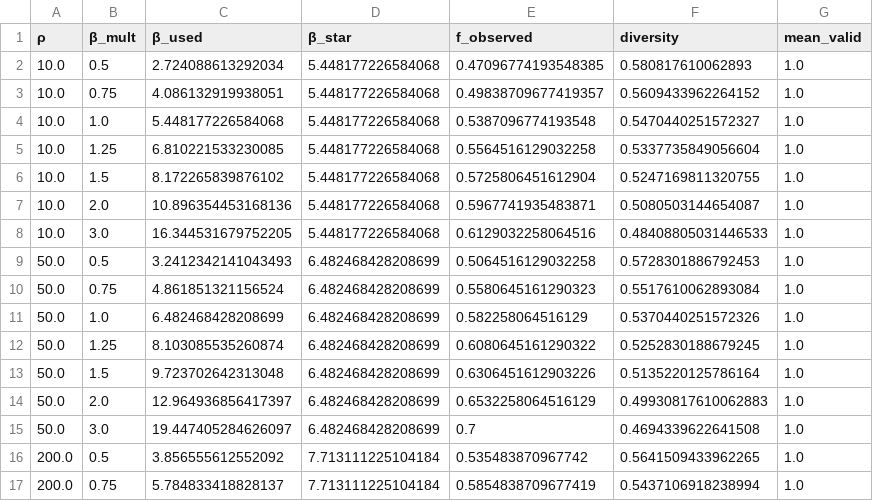
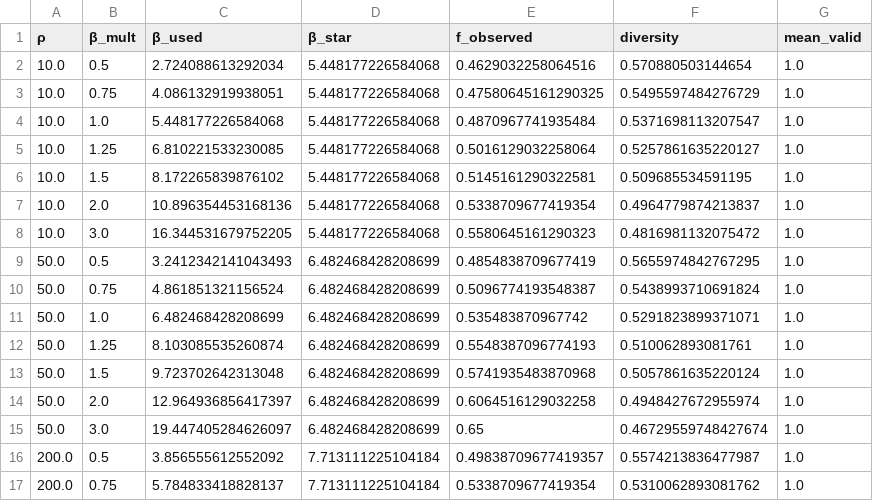
Before and after one commit to varnerlab/SA-Binding-Generation-Study, a CSV file: code/data/kunitz/calibration_beta_sweep.csv, drawn as a sheet; only a part is shown; the diff covers the shown part only.

```diff
--- a/code/data/kunitz/calibration_beta_sweep.csv
+++ b/code/data/kunitz/calibration_beta_sweep.csv
@@ -1,17 +1,17 @@
 ρ,β_mult,β_used,β_star,f_observed,diversity,mean_valid
-10.0,0.5,2.724088613292034,5.448177226584068,0.47096774193548385,0.580817610062893,1.0
-10.0,0.75,4.086132919938051,5.448177226584068,0.49838709677419357,0.5609433962264152,1.0
-10.0,1.0,5.448177226584068,5.448177226584068,0.5387096774193548,0.5470440251572327,1.0
-10.0,1.25,6.810221533230085,5.448177226584068,0.5564516129032258,0.5337735849056604,1.0
-10.0,1.5,8.172265839876102,5.448177226584068,0.5725806451612904,0.5247169811320755,1.0
-10.0,2.0,10.896354453168136,5.448177226584068,0.5967741935483871,0.5080503144654087,1.0
-10.0,3.0,16.344531679752205,5.448177226584068,0.6129032258064516,0.48408805031446533,1.0
-50.0,0.5,3.2412342141043493,6.482468428208699,0.5064516129032258,0.5728301886792453,1.0
-50.0,0.75,4.861851321156524,6.482468428208699,0.5580645161290323,0.5517610062893084,1.0
-50.0,1.0,6.482468428208699,6.482468428208699,0.582258064516129,0.5370440251572326,1.0
-50.0,1.25,8.103085535260874,6.482468428208699,0.6080645161290322,0.5252830188679245,1.0
-50.0,1.5,9.723702642313048,6.482468428208699,0.6306451612903226,0.5135220125786164,1.0
-50.0,2.0,12.964936856417397,6.482468428208699,0.6532258064516129,0.49930817610062883,1.0
-50.0,3.0,19.447405284626097,6.482468428208699,0.7,0.4694339622641508,1.0
-200.0,0.5,3.856555612552092,7.713111225104184,0.535483870967742,0.5641509433962265,1.0
-200.0,0.75,5.784833418828137,7.713111225104184,0.5854838709677419,0.5437106918238994,1.0
+10.0,0.5,2.724088613292034,5.448177226584068,0.4629032258064516,0.570880503144654,1.0
+10.0,0.75,4.086132919938051,5.448177226584068,0.47580645161290325,0.5495597484276729,1.0
+10.0,1.0,5.448177226584068,5.448177226584068,0.4870967741935484,0.5371698113207547,1.0
+10.0,1.25,6.810221533230085,5.448177226584068,0.5016129032258064,0.5257861635220127,1.0
+10.0,1.5,8.172265839876102,5.448177226584068,0.5145161290322581,0.509685534591195,1.0
+10.0,2.0,10.896354453168136,5.448177226584068,0.5338709677419354,0.4964779874213837,1.0
+10.0,3.0,16.344531679752205,5.448177226584068,0.5580645161290323,0.4816981132075472,1.0
+50.0,0.5,3.2412342141043493,6.482468428208699,0.4854838709677419,0.5655974842767295,1.0
+50.0,0.75,4.861851321156524,6.482468428208699,0.5096774193548387,0.5438993710691824,1.0
+50.0,1.0,6.482468428208699,6.482468428208699,0.535483870967742,0.5291823899371071,1.0
+50.0,1.25,8.103085535260874,6.482468428208699,0.5548387096774193,0.510062893081761,1.0
+50.0,1.5,9.723702642313048,6.482468428208699,0.5741935483870968,0.5057861635220124,1.0
+50.0,2.0,12.964936856417397,6.482468428208699,0.6064516129032258,0.4948427672955974,1.0
+50.0,3.0,19.447405284626097,6.482468428208699,0.65,0.46729559748427674,1.0
+200.0,0.5,3.856555612552092,7.713111225104184,0.49838709677419357,0.5574213836477987,1.0
+200.0,0.75,5.784833418828137,7.713111225104184,0.5338709677419354,0.5310062893081762,1.0
```
Also changed, not shown: 10 edited cells elsewhere in this file, code/data/kunitz/calibration_fine.csv, code/data/kunitz/calibration_fine_agg.csv, 12 other files.
